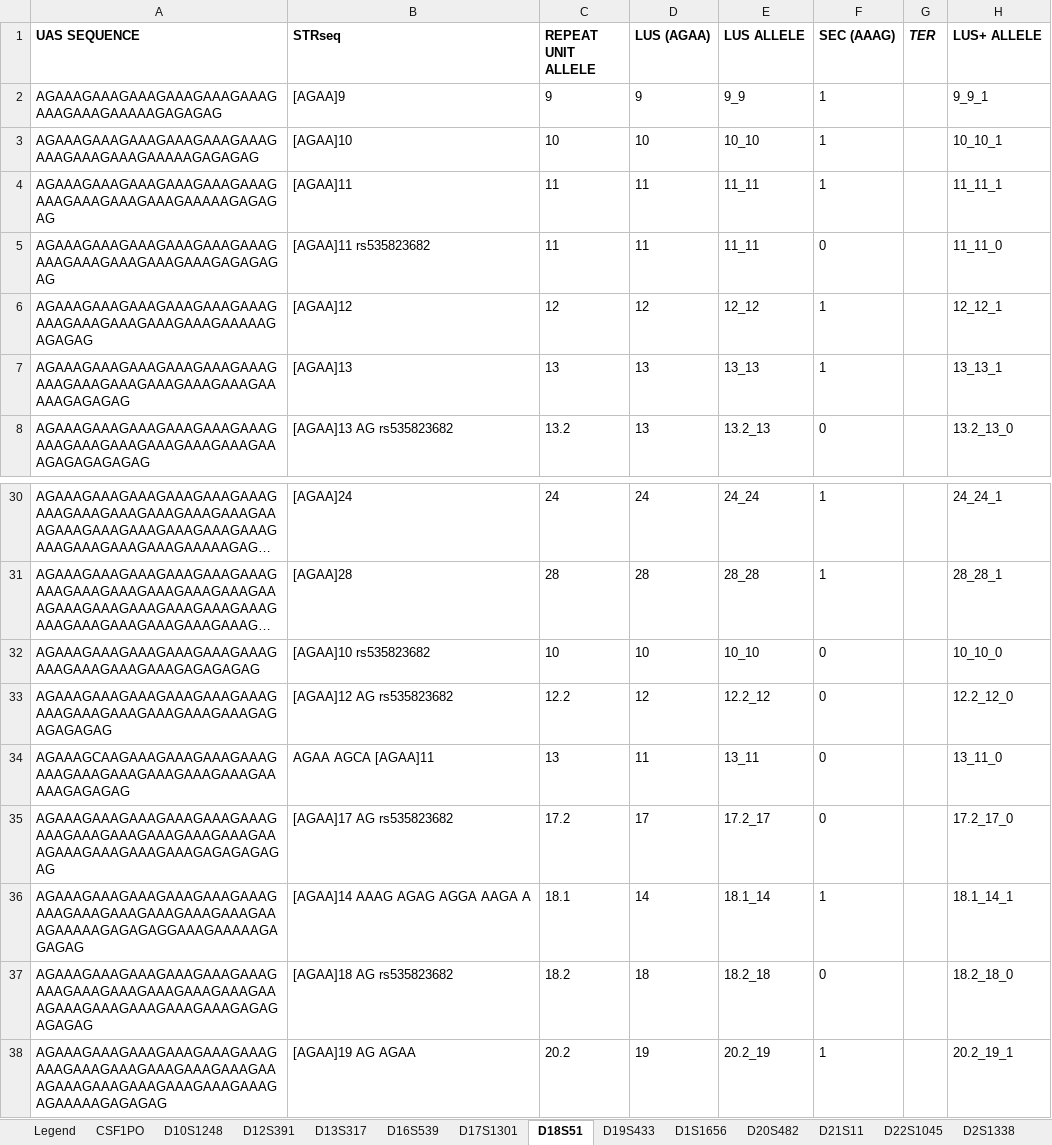
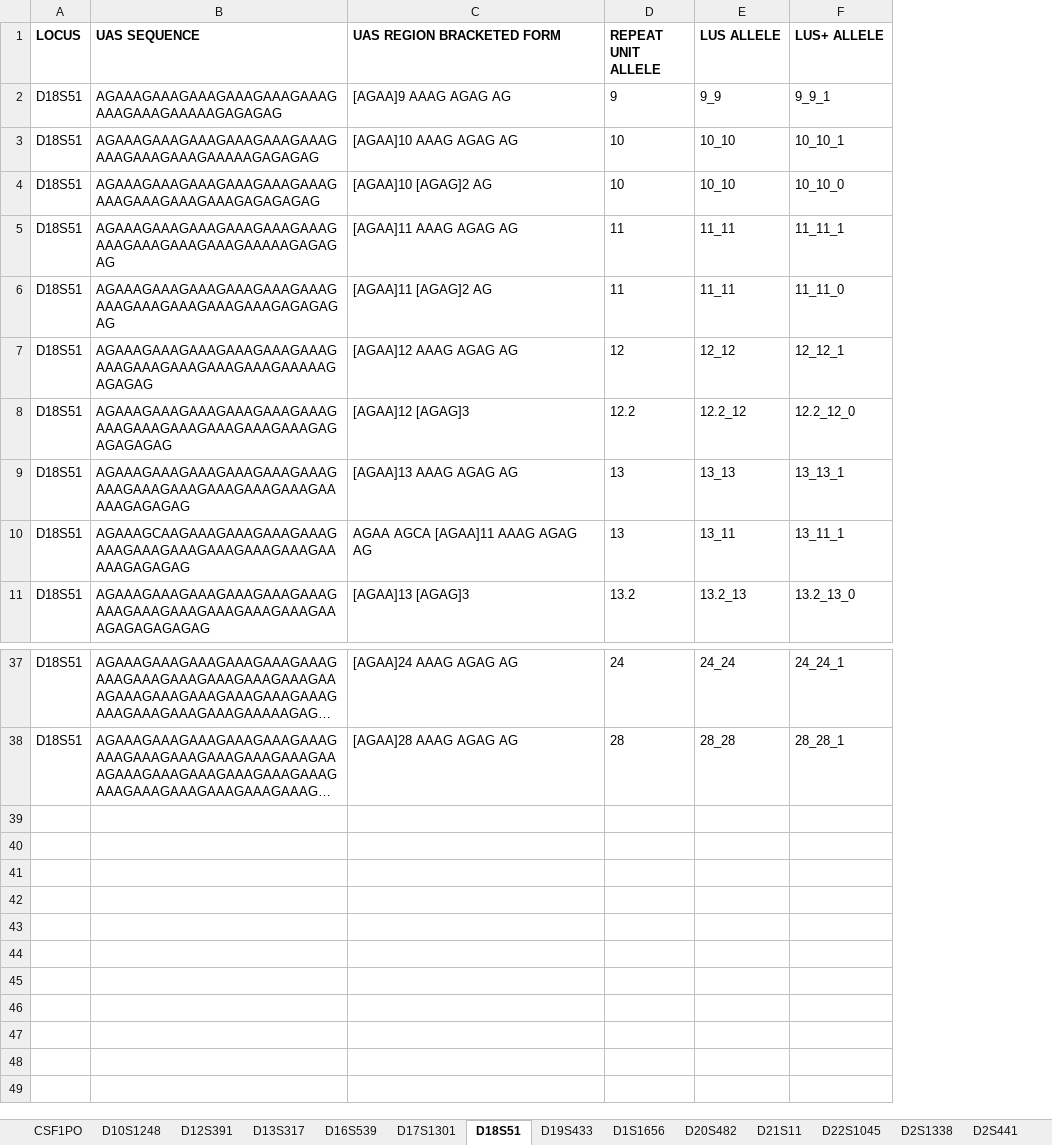
Before and after one commit to oyvble/seq2lus, an Excel workbook: inst/LookupTable.xlsx, sheet D18S51, drawn as a sheet; only a part is shown, gaps mark what is left out; long unchanged cells end in …; values as stored, in another font and other column widths than the file's, no borders; removed rows and columns are numbered as before the commit, all else as after; the diff covers the shown part only; the diff names each change by its address in the sheet, - before the commit and + after, or states it on an @@ line.

```diff
--- a/inst/LookupTable.xlsx (sheet D18S51)
+++ b/inst/LookupTable.xlsx (sheet D18S51)
-sheet tab: Legend
+column A (LOCUS), rows 2-3: D18S51 | D18S51; rows 5-7: all D18S51; row 9: D18S51; row 11: D18S51; rows 37-38: D18S51 | D18S51
-column B (STRseq), rows 2-8: [AGAA]9 | [AGAA]10 | [AGAA]11 | [AGAA]11 rs535823682 | [AGAA]12 | [AGAA]13 | [AGAA]13 AG rs535823682; rows 30-31: [AGAA]24 | [AGAA]28
+column C (UAS REGION BRACKETED FORM), rows 2-3: [AGAA]9 AAAG AGAG AG | [AGAA]10 AAAG AGAG AG; rows 5-7: [AGAA]11 AAAG AGAG AG | [AGAA]11 [AGAG]2 AG | [AGAA]12 AAAG AGAG AG; row 9: [AGAA]13 AAAG AGAG AG; row 11: [AGAA]13 [AGAG]3; rows 37-38: [AGAA]24 AAAG AGAG AG | [AGAA]28 AAAG AGAG AG
-column D (LUS (AGAA)), rows 2-8: 9 | 10 | 11 | 11 | 12 | 13 | 13; rows 30-31: 24 | 28
-column F (SEC (AAAG)), rows 2-8: 1 | 1 | 1 | 0 | 1 | 1 | 0; rows 30-31: 1 | 1
-column G (TER), empty
@@ row 32 moved to row 4: D18S51 @@
@@ row 33 moved to row 8: D18S51 @@
+row 10: D18S51 | AGAAAGCAAGAAAGAAAGAAAGAAAGAAAGAAAGAAAGAAAGAAAGAAAGAAAAAGAGAGAG | AGAA AGCA [AGAA]11 AAAG AGAG AG | 13 | 13_11 | 13_11_1
-row 34: AGAAAGCAAGAAAGAAAGAAAGAAAGAAAGAAAGAAAGAAAGAAAGAAAGAAAAAGAGAGAG | AGAA AGCA [AGAA]11 | 13 | 11 | 13_11 | 0 |  | 13_11_0
@@ row 35 moved to row 23: D18S51 @@
@@ row 36 moved to row 25: D18S51 @@
@@ row 37 moved to row 26: D18S51 @@
@@ row 38 moved to row 31: D18S51 @@
```
Also changed, not shown: 1 moved row elsewhere in this sheet, sheet D1S1656, sheet D12S391, sheet D6S1043, sheet D21S11, sheet vWA, sheet D2S1338, 20 more sheets, formulas that keep their value, 17 other files.
